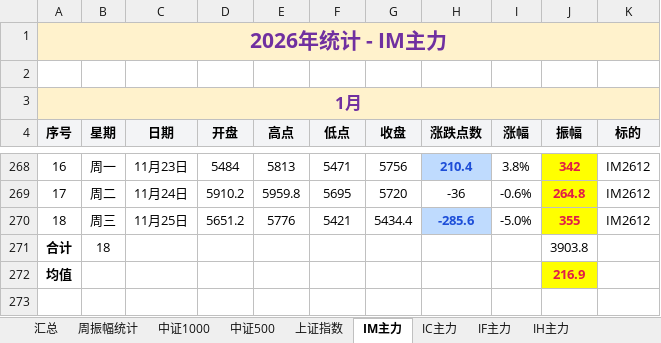
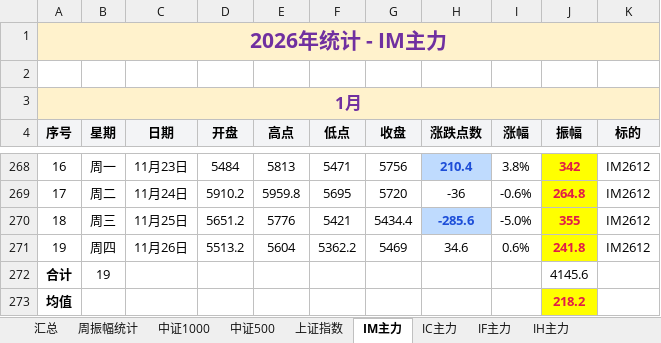
Before and after one commit to iputao-design/futures-amplitude-web, an Excel workbook: 每日振幅统计_2026.xlsx, sheet IM主力, drawn as a sheet; only a part is shown, gaps mark what is left out; values as stored, in another font and other column widths than the file's, no borders; removed rows and columns are numbered as before the commit, all else as after; the diff names each change by its address in the sheet, - before the commit and + after, or states it on an @@ line.

```diff
--- a/每日振幅统计_2026.xlsx (sheet IM主力)
+++ b/每日振幅统计_2026.xlsx (sheet IM主力)
-row 271: 合计 | 18 |  |  |  |  |  |  |  | 3903.8
+row 271: 19 | 周四 | 11月26日 | 5513.2 | 5604 | 5362.2 | 5469 | 34.6 | 0.6% | 241.8 | IM2612
+row 272: 合计 | 19 |  |  |  |  |  |  |  | 4145.6
-J273 (振幅): 216.9
+J273 (振幅): 218.2
```
Also changed, not shown: sheet 汇总, sheet 周振幅统计, sheet IF主力, sheet 中证500, sheet 中证1000, sheet 上证指数, 每日振幅统计.xlsx, 5 other files.
